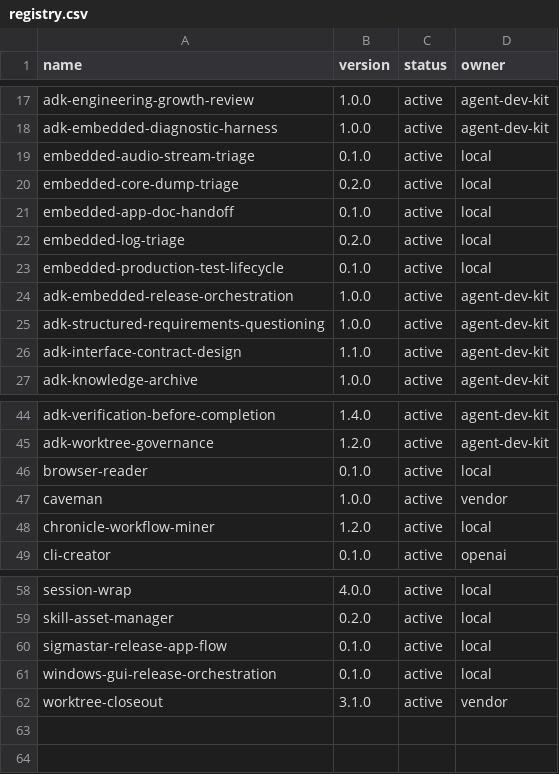
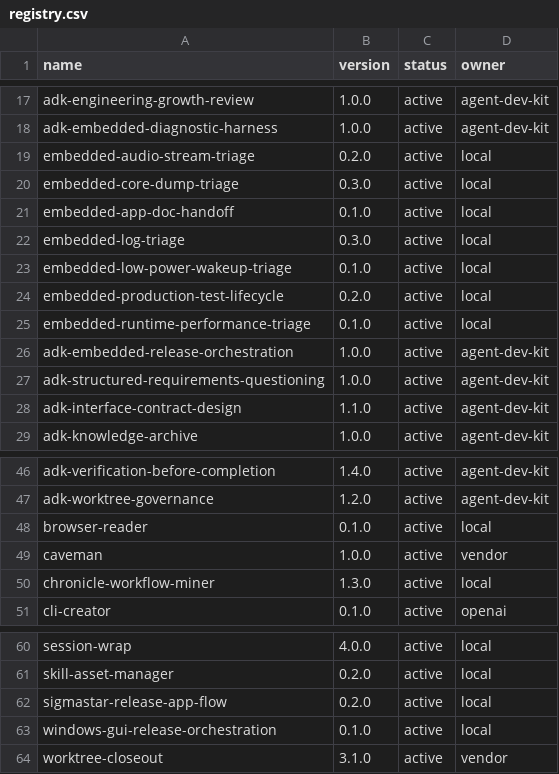
Before and after one commit to jiying2007/codex, a CSV file: src/codex-home/skills/registry.csv, drawn as a sheet; only a part is shown, gaps mark what is left out.

Commit message:
feat(skills): 优化嵌入式诊断技能

```diff
--- a/src/codex-home/skills/registry.csv
+++ b/src/codex-home/skills/registry.csv
@@ -18,7 +18,9 @@ adk-engineering-growth-review,1.0.0,active,agent-dev-kit
 adk-embedded-diagnostic-harness,1.0.0,active,agent-dev-kit
-embedded-audio-stream-triage,0.1.0,active,local
-embedded-core-dump-triage,0.2.0,active,local
+embedded-audio-stream-triage,0.2.0,active,local
+embedded-core-dump-triage,0.3.0,active,local
 embedded-app-doc-handoff,0.1.0,active,local
-embedded-log-triage,0.2.0,active,local
-embedded-production-test-lifecycle,0.1.0,active,local
+embedded-log-triage,0.3.0,active,local
+embedded-low-power-wakeup-triage,0.1.0,active,local
+embedded-production-test-lifecycle,0.2.0,active,local
+embedded-runtime-performance-triage,0.1.0,active,local
 adk-embedded-release-orchestration,1.0.0,active,agent-dev-kit
@@ -47,3 +49,3 @@ browser-reader,0.1.0,active,local
 caveman,1.0.0,active,vendor
-chronicle-workflow-miner,1.2.0,active,local
+chronicle-workflow-miner,1.3.0,active,local
 cli-creator,0.1.0,active,openai
@@ -59,3 +61,3 @@ session-wrap,4.0.0,active,local
 skill-asset-manager,0.2.0,active,local
-sigmastar-release-app-flow,0.1.0,active,local
+sigmastar-release-app-flow,0.2.0,active,local
 windows-gui-release-orchestration,0.1.0,active,local
```
Also changed, not shown: 46 other files.
